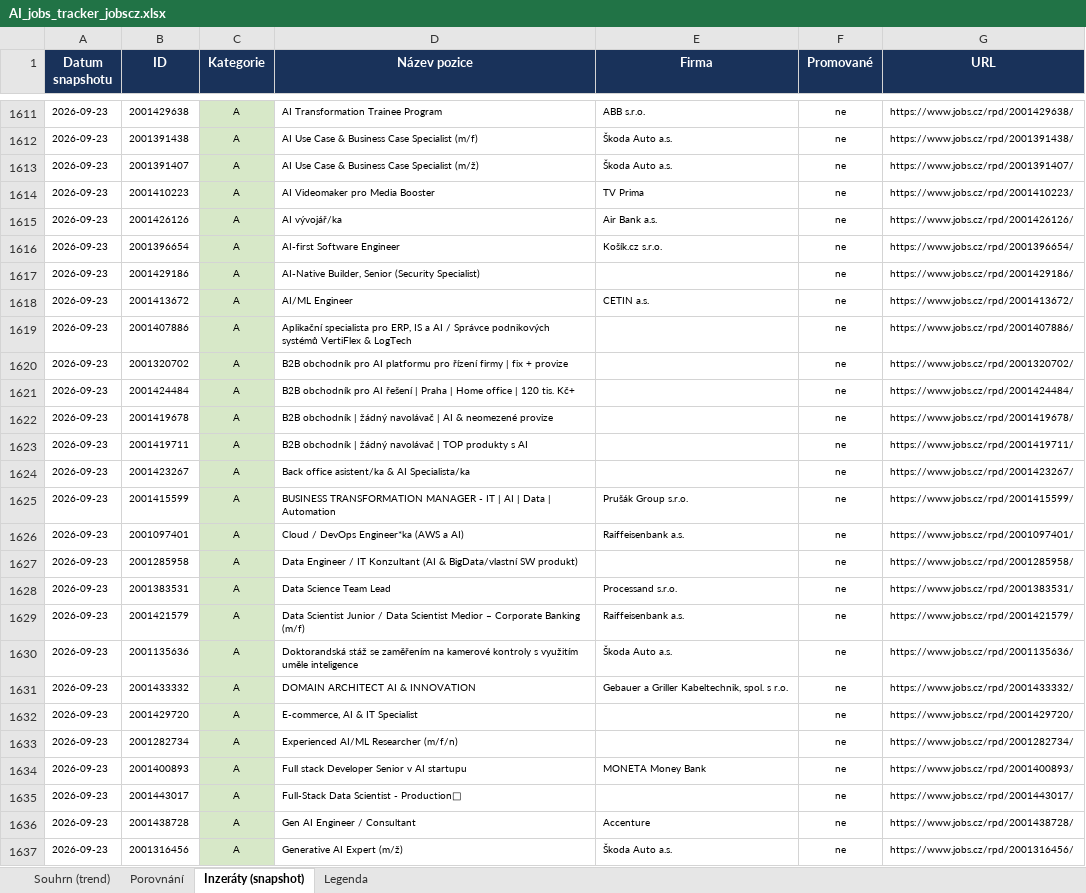
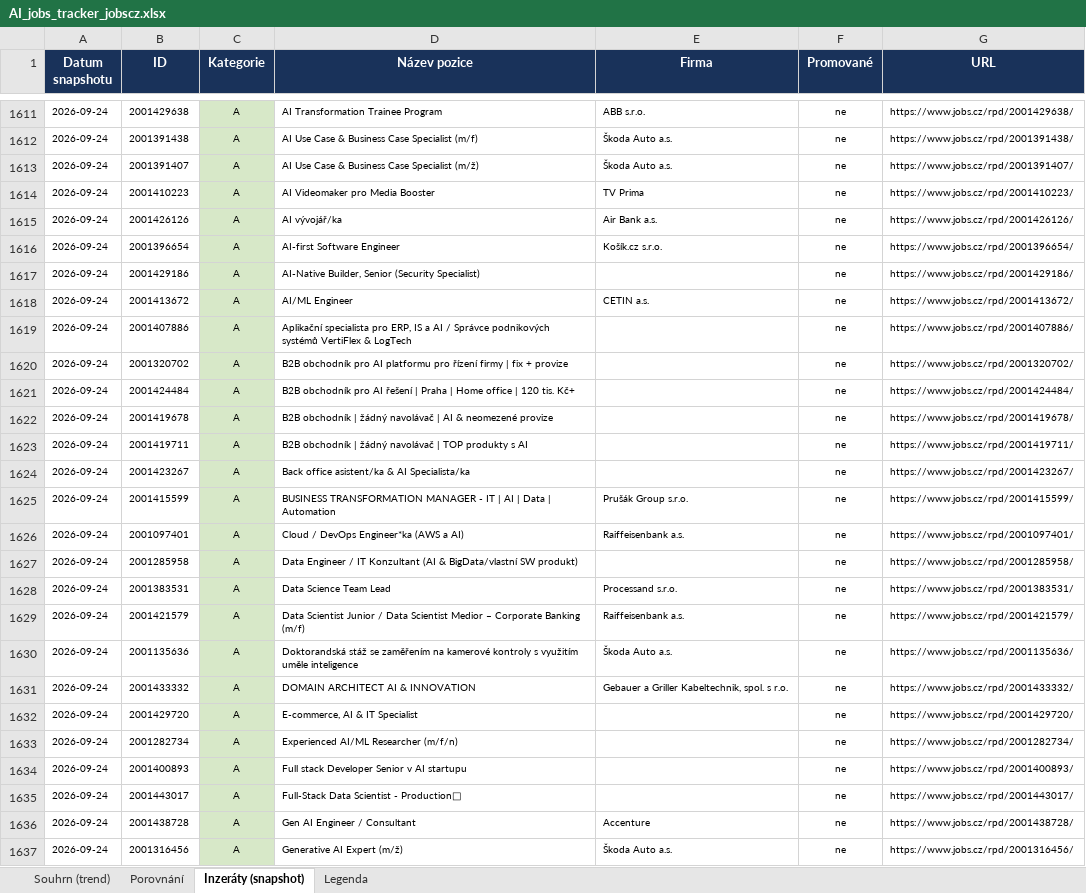
Before and after one commit to kozubektp/jobscz-ai-tracker, an Excel workbook: AI_jobs_tracker_jobscz.xlsx, sheet Inzeráty (snapshot), drawn as a sheet; only a part is shown, gaps mark what is left out; values as stored, in another font and other column widths than the file's, no borders; charts and pictures not drawn; the diff covers the shown part only; the diff names each change by its address in the sheet, - before the commit and + after, or states it on an @@ line.

```diff
--- a/AI_jobs_tracker_jobscz.xlsx (sheet Inzeráty (snapshot))
+++ b/AI_jobs_tracker_jobscz.xlsx (sheet Inzeráty (snapshot))
-A1611:A1637 (Datum snapshotu): 2026-09-23
+A1611:A1637 (Datum snapshotu): 2026-09-24
-E1634 (Firma): MONETA Money Bank
+E1634 (Firma): (empty)
```
Also changed, not shown: 27 added rows, 33 removed rows and 1013 edited cells elsewhere in this sheet, sheet Souhrn (trend), sheet Porovnání, charts or pictures, 2 other files.
